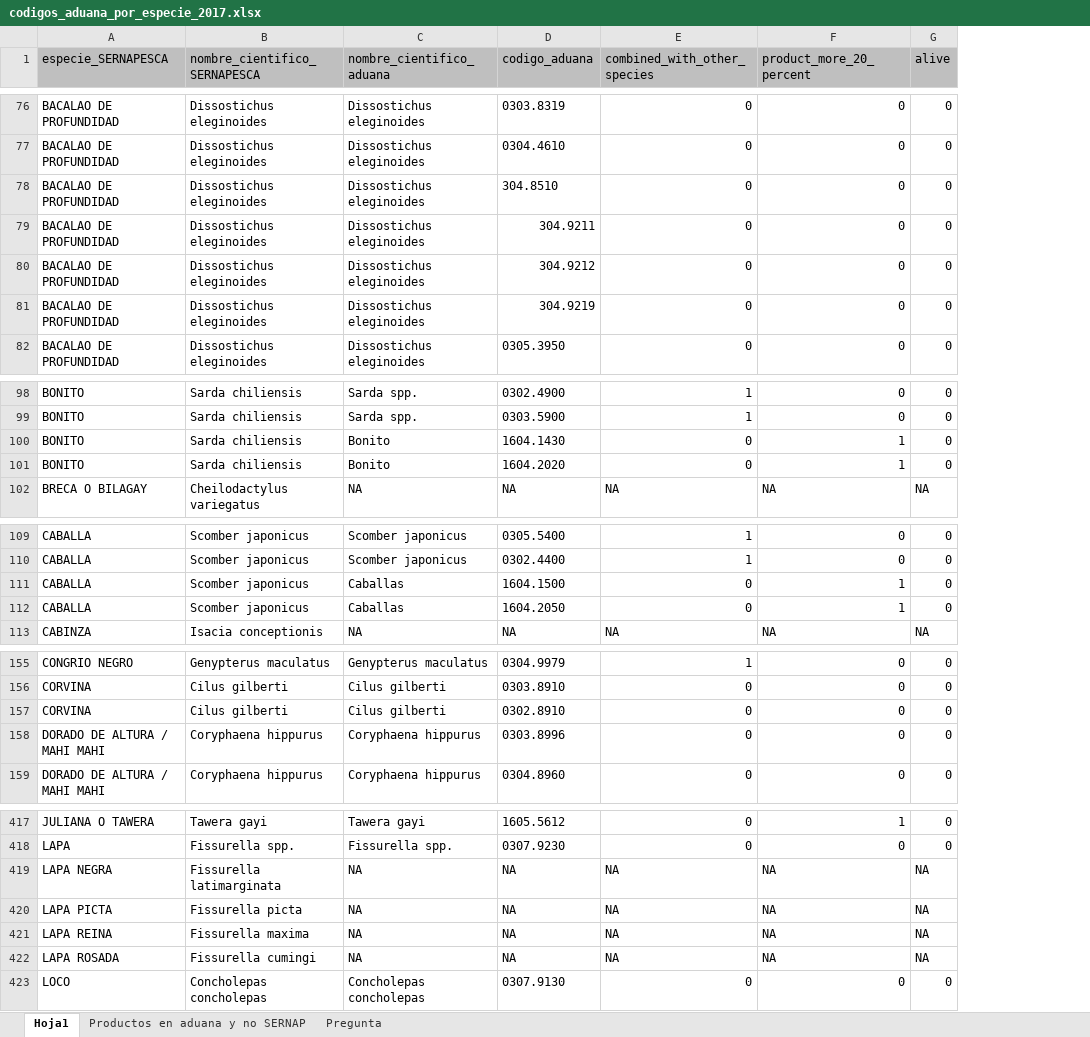
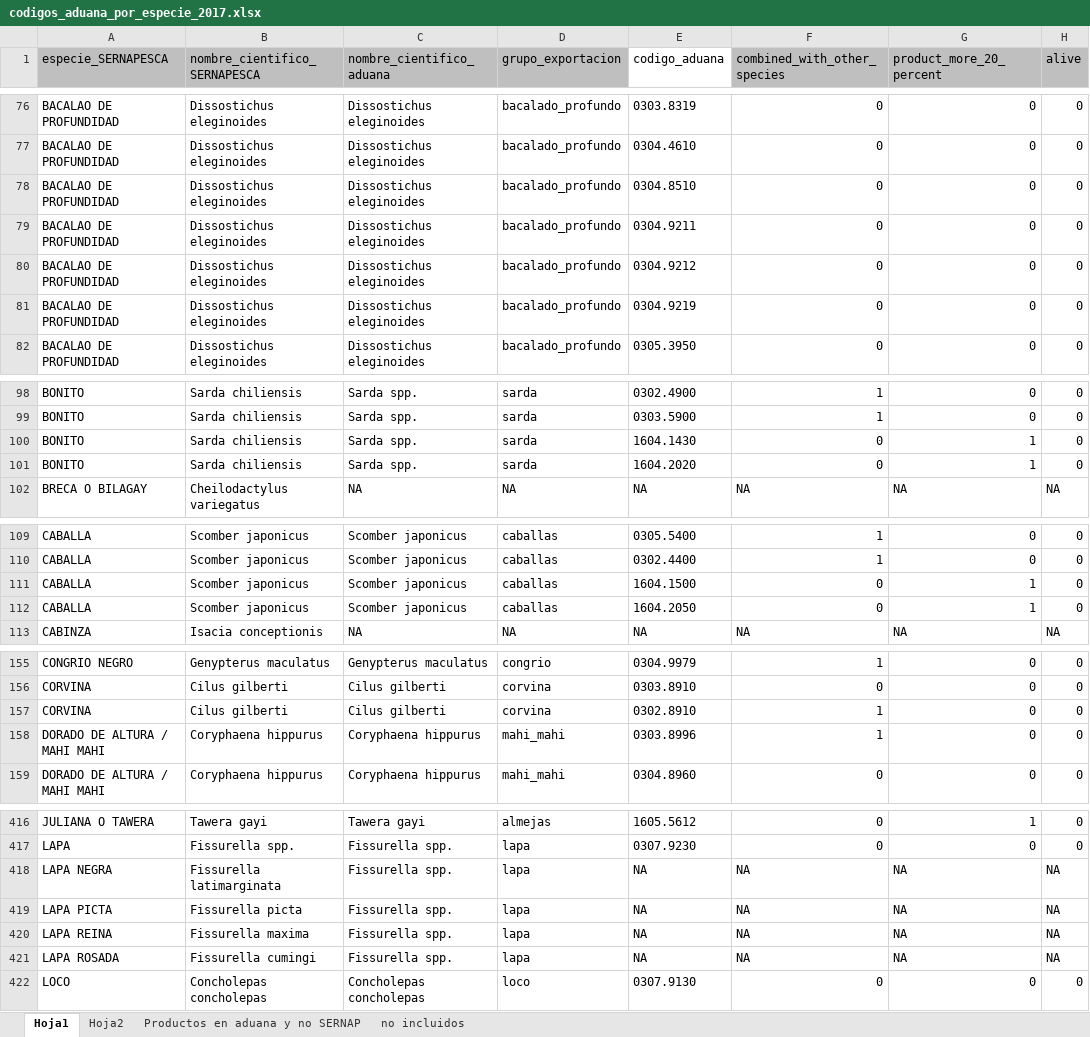
Before and after one commit to camilavargasp/main-fisheries-chile, an Excel workbook: information/raw_databases/ADUANAS_CHILE/arancel_aduanero_nomenclatura/arancel_aduanero_2017/codigos_aduana_por_especie_2017.xlsx, sheet Hoja1, drawn as a sheet; only a part is shown, gaps mark what is left out; values as stored, in another font and other column widths than the file's, no borders; addresses are those after the commit; the diff covers the shown part only; the diff names each change by its address in the sheet, - before the commit and + after, or states it on an @@ line.

Commit message:
arreglos en export codes y re run del exportADUANA script. Update human consumption Rmd con los resultados actualizados

```diff
--- a/information/raw_databases/ADUANAS_CHILE/arancel_aduanero_nomenclatura/arancel_aduanero_2017/codigos_aduana_por_especie_2017.xlsx (sheet Hoja1)
+++ b/information/raw_databases/ADUANAS_CHILE/arancel_aduanero_nomenclatura/arancel_aduanero_2017/codigos_aduana_por_especie_2017.xlsx (sheet Hoja1)
-sheet tab: Pregunta
+sheet tab: no incluidos
+sheet tab: Hoja2
+column D (grupo_exportacion), rows 76-82: all bacalado_profundo; rows 98-102: sarda | sarda | sarda | sarda | NA; rows 109-113: caballas | caballas | caballas | caballas | NA; rows 155-159: congrio | corvina | corvina | mahi_mahi | mahi_mahi; rows 416-422: almejas | lapa | lapa | lapa | lapa | lapa | loco
-E1 fill: #BFBFBF
+E1 fill: none
-E78 (codigo_aduana): 304.8510
+E78 (codigo_aduana): 0304.8510
-E79 (codigo_aduana): 304.9211
+E79 (codigo_aduana): 0304.9211
-E80 (codigo_aduana): 304.9212
+E80 (codigo_aduana): 0304.9212
-E81 (codigo_aduana): 304.9219
+E81 (codigo_aduana): 0304.9219
-C100:C101 (nombre_cientifico_aduana): Bonito
+C100:C101 (nombre_cientifico_aduana): Sarda spp.
-C111:C112 (nombre_cientifico_aduana): Caballas
+C111:C112 (nombre_cientifico_aduana): Scomber japonicus
-F157:F158 (combined_with_other_species): 0
+F157:F158 (combined_with_other_species): 1
-C418:C421 (nombre_cientifico_aduana): NA
+C418:C421 (nombre_cientifico_aduana): Fissurella spp.
```
Also changed, not shown: 1 added row, 2 removed rows, 15 edited cells and cell formats elsewhere in this sheet, sheet no incluidos, 18 other files.
